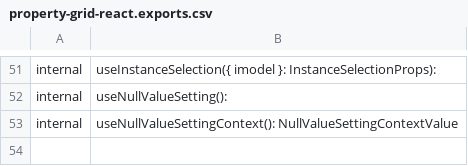
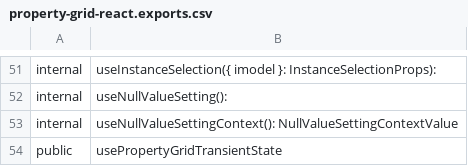
Before and after one commit to iTwin/viewer-components-react, a CSV file: common/api/summary/property-grid-react.exports.csv, drawn as a sheet; only a part is shown, gaps mark what is left out.

Commit message:
PropertyWidget & TreeWidget: Persist scroll position when switching between widgets (#566)
* Persist PropertyGrid scroll in widget

* Persist Tree scroll in widget

* rush change

* Update readme

* Update dependencies

* rush change

* extract-api

```diff
--- a/common/api/summary/property-grid-react.exports.csv
+++ b/common/api/summary/property-grid-react.exports.csv
@@ -53 +53,2 @@ internal;useNullValueSetting():
 internal;useNullValueSettingContext(): NullValueSettingContextValue
+public;usePropertyGridTransientState
```
Also changed, not shown: common/api/summary/tree-widget-react.exports.csv, 30 other files.
